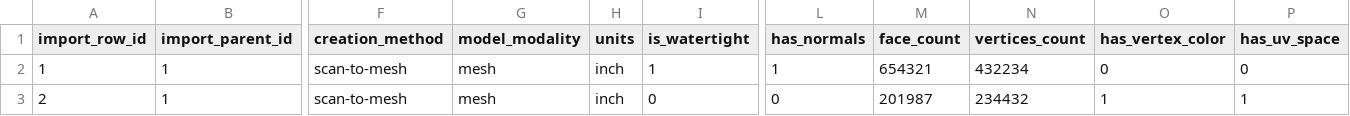
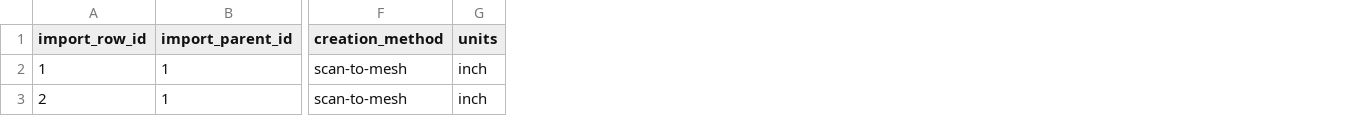
Before and after one commit to Smithsonian/dporepo, a CSV file: web/csv/models_ex.csv, drawn as a sheet; only a part is shown, gaps mark what is left out; the diff names each change by its address in the sheet, - before the commit and + after, or states it on an @@ line.

Commit message:
Modified "model" CSV examples (DPO3DREP-372)

```diff
--- a/web/csv/models_ex.csv
+++ b/web/csv/models_ex.csv
-column G (model_modality), rows 2-3: mesh | mesh
-column I (is_watertight), rows 2-3: 1 | 0
-column L (has_normals), rows 2-3: 1 | 0
-column M (face_count), rows 2-3: 654321 | 201987
-column N (vertices_count), rows 2-3: 432234 | 234432
-column O (has_vertex_color), rows 2-3: 0 | 1
-column P (has_uv_space), rows 2-3: 0 | 1
```
Also changed, not shown: 1 other file.
